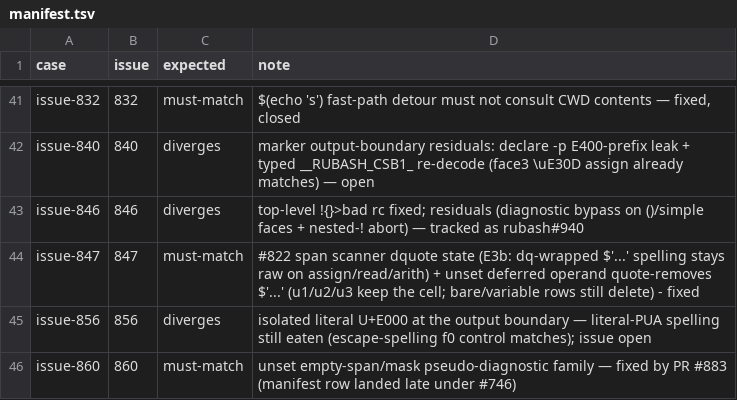
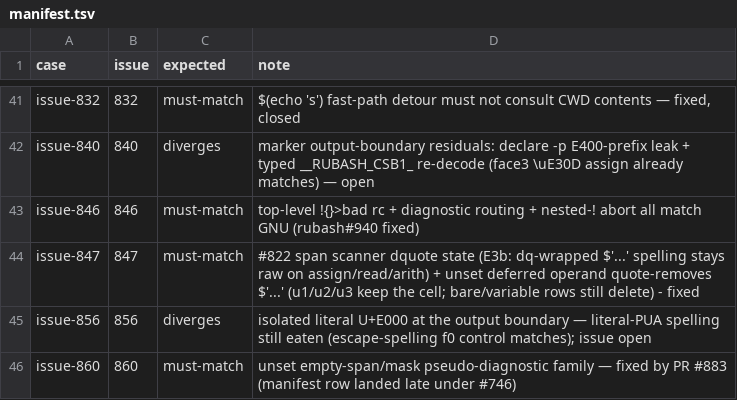
Before and after one commit to Catapult291/rubash, a TSV file: scripts/regression-catalog/manifest.tsv, drawn as a sheet; only a part is shown, gaps mark what is left out.

```diff
--- a/scripts/regression-catalog/manifest.tsv
+++ b/scripts/regression-catalog/manifest.tsv
@@ -42,3 +42,3 @@ issue-832	832	must-match	$(echo 's') fast-path detour must not consult CWD conte
 issue-840	840	diverges	marker output-boundary residuals: declare -p E400-prefix leak + typed __RUBASH_CSB1_ re-decode (face3 \uE30D assign already matches) — open
-issue-846	846	diverges	top-level !{}>bad rc fixed; residuals (diagnostic bypass on ()/simple faces + nested-! abort) — tracked as rubash#940
+issue-846	846	must-match	top-level !{}>bad rc + diagnostic routing + nested-! abort all match GNU (rubash#940 fixed)
 issue-847	847	must-match	#822 span scanner dquote state (E3b: dq-wrapped $'...' spelling stays raw on assign/read/arith) + unset deferred operand quote-removes $'...' (u1/u2/u3 keep the cell; bare/variable rows still delete) - fixed
```
Also changed, not shown: 5 other files.
